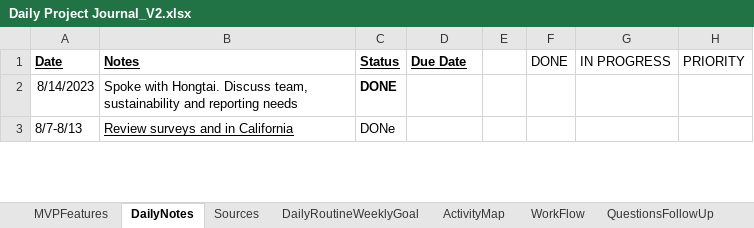
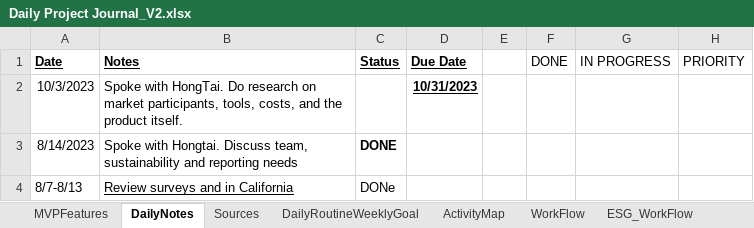
Before and after one commit to Protagonist888/LearnH2, an Excel workbook: Daily Project Journal_V2.xlsx, sheet DailyNotes, drawn as a sheet; only a part is shown; values as stored, in another font and other column widths than the file's, no borders; conditional formats not drawn; the diff names each change by its address in the sheet, - before the commit and + after, or states it on an @@ line.

```diff
--- a/Daily Project Journal_V2.xlsx (sheet DailyNotes)
+++ b/Daily Project Journal_V2.xlsx (sheet DailyNotes)
+sheet tab: ESG_WorkFlow
+row 2: 10/3/2023 | Spoke with HongTai. Do research on market participants, tools, costs, and the product itself. |  | 10/31/2023
```
Also changed, not shown: charts or pictures, 2 other files.
